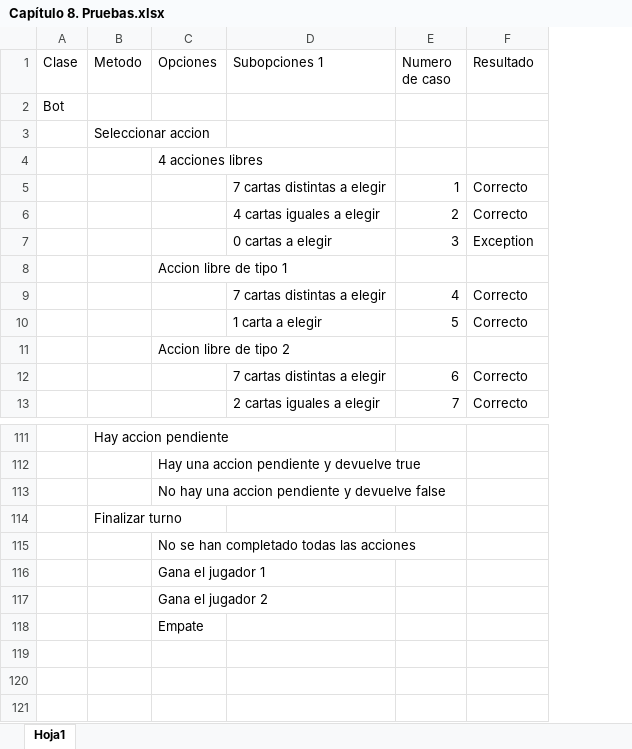
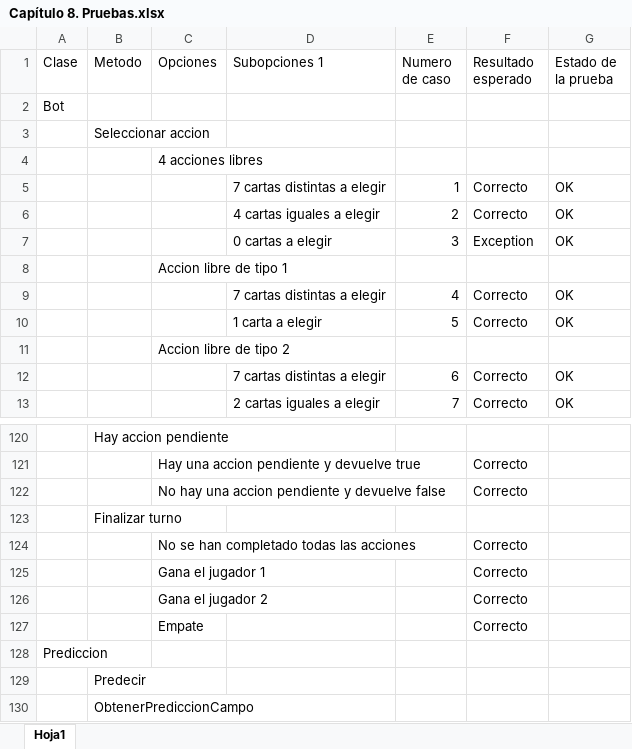
Before and after one commit to samuelmorenov/El-Favor-de-las-Guerreras, an Excel workbook: doc/capitulos/Anexos/Capítulo 8. Pruebas.xlsx, sheet Hoja1, drawn as a sheet; only a part is shown, gaps mark what is left out; values as stored, in another font and other column widths than the file's, no cell formats; addresses are those after the commit; the diff covers the shown part only; the diff names each change by its address in the sheet, - before the commit and + after, or states it on an @@ line.

Commit message:
Añadidos casos de prueba 42, 43, 44

```diff
--- a/doc/capitulos/Anexos/Capítulo 8. Pruebas.xlsx (sheet Hoja1)
+++ b/doc/capitulos/Anexos/Capítulo 8. Pruebas.xlsx (sheet Hoja1)
+column G (Estado de la prueba), rows 5-13: OK | OK | OK |  | OK | OK |  | OK | OK
-F1: Resultado
+F1: Resultado esperado
-F121:F122 (Resultado esperado): (empty)
+F121:F122 (Resultado esperado): Correcto
-F124:F127 (Resultado esperado): (empty)
+F124:F127 (Resultado esperado): Correcto
+row 128: Prediccion
+row 129:  | Predecir
+row 130:  | ObtenerPrediccionCampo
```
Also changed, not shown: 48 added rows and 39 removed rows elsewhere in this sheet, cell formats, 2 other files.
